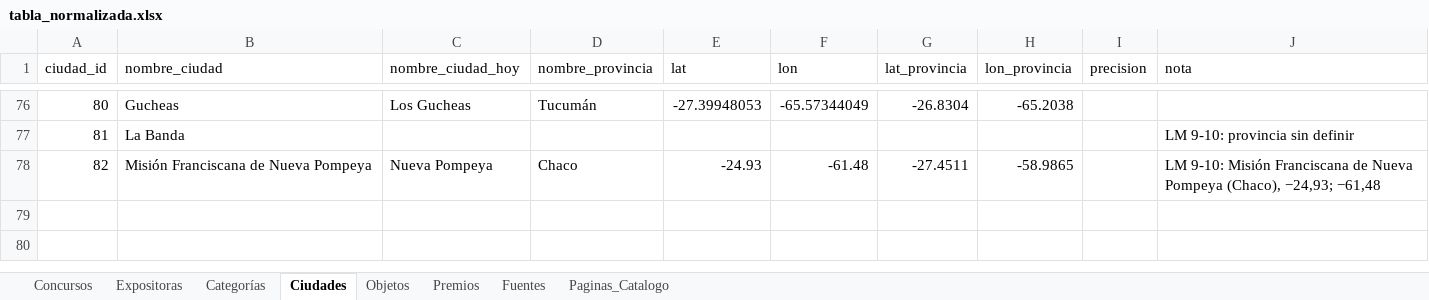
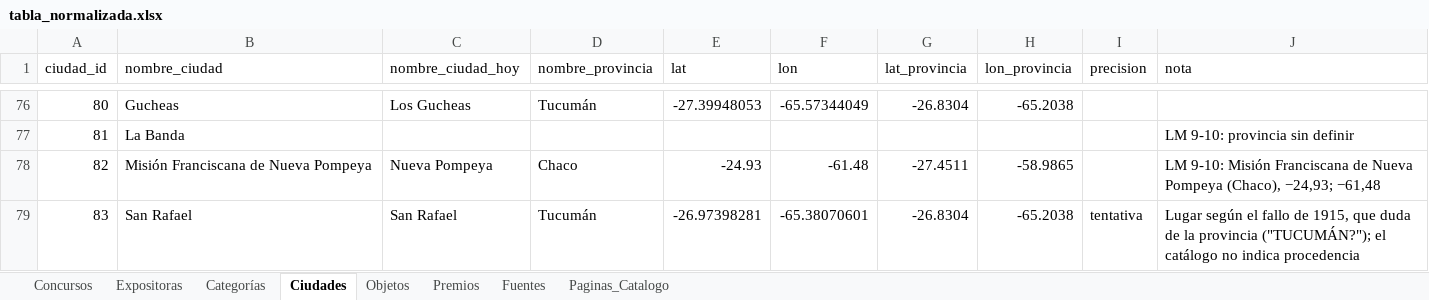
Before and after one commit to jrolandoUnsam/Cartografias-textil-tucuman, an Excel workbook: data/processed/tabla_normalizada.xlsx, sheet Ciudades, drawn as a sheet; only a part is shown, gaps mark what is left out; values as stored, in another font and other column widths than the file's, no borders; the diff names each change by its address in the sheet, - before the commit and + after, or states it on an @@ line.

Commit message:
Isabel [Bascary] de Acuña Zavalía, apellidos de casada compuestos en la red y Elvira Rodríguez en San Rafael según el fallo

```diff
--- a/data/processed/tabla_normalizada.xlsx (sheet Ciudades)
+++ b/data/processed/tabla_normalizada.xlsx (sheet Ciudades)
+row 79: 83 | San Rafael | San Rafael | Tucumán | -26.97398281 | -65.38070601 | -26.8304 | -65.2038 | tentativa | Lugar según el fallo de 1915, que duda de la provincia ("TUCUMÁN?"); el catálogo no indica procedencia
```
Also changed, not shown: sheet Premios, sheet Expositoras, sheet Objetos, data/interim/tabla_normalizada_dedup.xlsx, data/processed/redes.xlsx, 14 other files.
